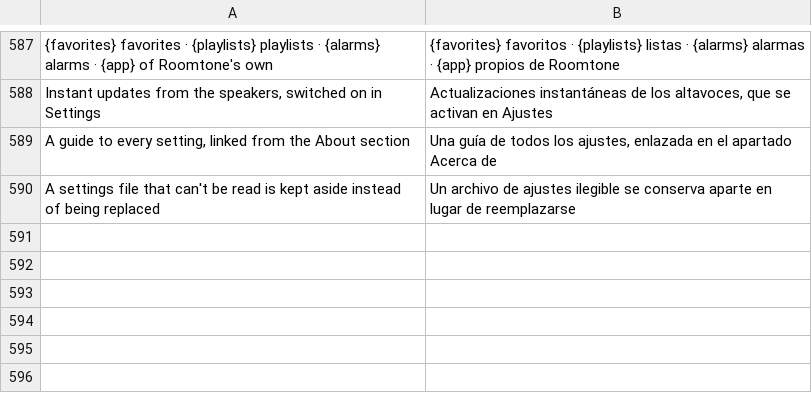
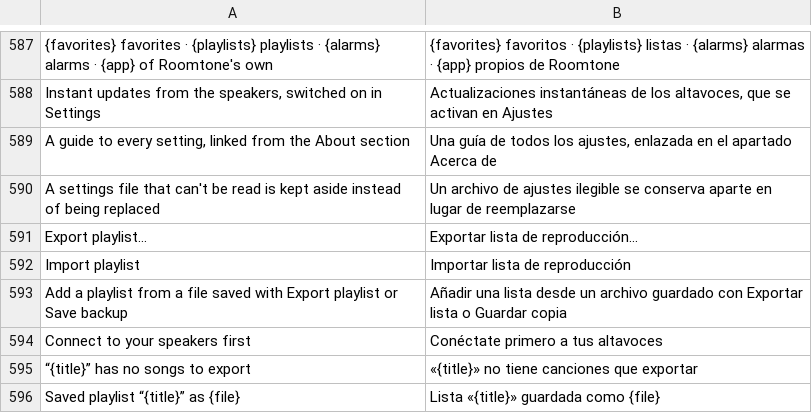
Before and after one commit to ChrispyGee/Roomtone, a TSV file: locales/es.tsv, drawn as a sheet; only a part is shown, gaps mark what is left out.

```diff
--- a/locales/es.tsv
+++ b/locales/es.tsv
@@ -590 +590,7 @@ A guide to every setting, linked from the About section	Una guía de todos los a
 A settings file that can't be read is kept aside instead of being replaced	Un archivo de ajustes ilegible se conserva aparte en lugar de reemplazarse
+Export playlist…	Exportar lista de reproducción…
+Import playlist	Importar lista de reproducción
+Add a playlist from a file saved with Export playlist or Save backup	Añadir una lista desde un archivo guardado con Exportar lista o Guardar copia
+Connect to your speakers first	Conéctate primero a tus altavoces
+“{title}” has no songs to export	«{title}» no tiene canciones que exportar
+Saved playlist “{title}” as {file}	Lista «{title}» guardada como {file}
```
Also changed, not shown: locales/de.tsv, locales/fr.tsv, 9 other files.
